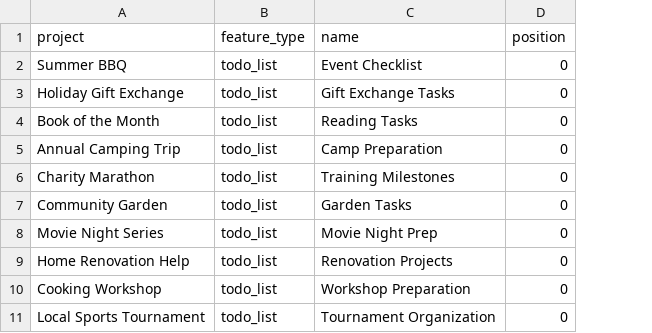
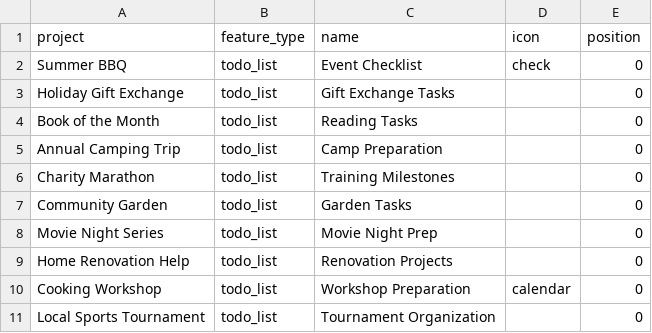
Before and after one commit to GeReinhart/modern-tribes-app, a CSV file: backend/scripts/data-dev/projects_features.csv, drawn as a sheet; the diff names each change by its address in the sheet, - before the commit and + after, or states it on an @@ line.

Commit message:
icon on tabs

```diff
--- a/backend/scripts/data-dev/projects_features.csv
+++ b/backend/scripts/data-dev/projects_features.csv
+column D (icon), rows 2-10: check |  |  |  |  |  |  |  | calendar
```
Also changed, not shown: 36 other files.
